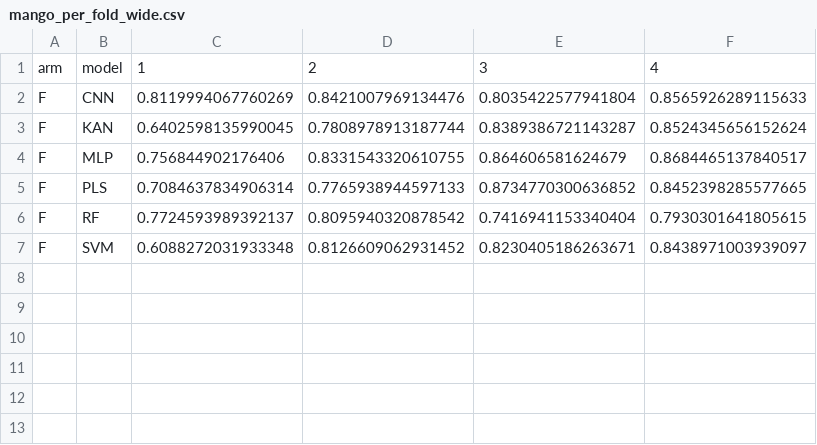
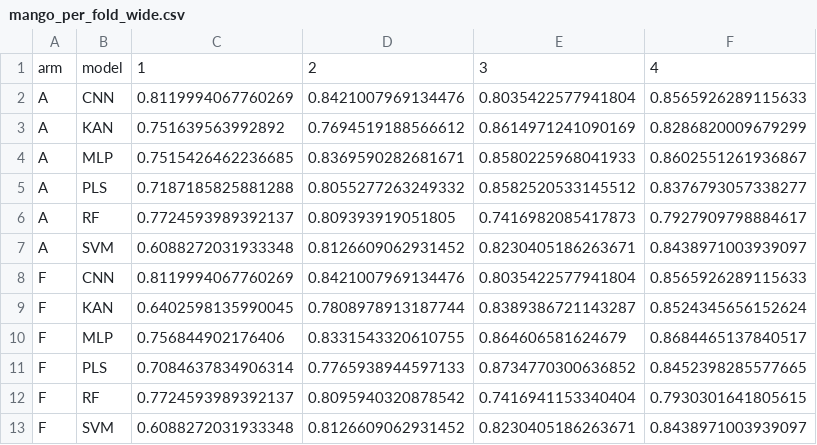
Before and after one commit to abdulhamidbatayhi123/kanfood-tahini-mango-, a CSV file: revision/results/r01/mango_per_fold_wide.csv, drawn as a sheet.

```diff
--- a/revision/results/r01/mango_per_fold_wide.csv
+++ b/revision/results/r01/mango_per_fold_wide.csv
@@ -1,2 +1,8 @@
 arm,model,1,2,3,4
+A,CNN,0.8119994067760269,0.8421007969134476,0.8035422577941804,0.8565926289115633
+A,KAN,0.751639563992892,0.7694519188566612,0.8614971241090169,0.8286820009679299
+A,MLP,0.7515426462236685,0.8369590282681671,0.8580225968041933,0.8602551261936867
+A,PLS,0.7187185825881288,0.8055277263249332,0.8582520533145512,0.8376793057338277
+A,RF,0.7724593989392137,0.809393919051805,0.7416982085417873,0.7927909798884617
+A,SVM,0.6088272031933348,0.8126609062931452,0.8230405186263671,0.8438971003939097
 F,CNN,0.8119994067760269,0.8421007969134476,0.8035422577941804,0.8565926289115633
```
Also changed, not shown: revision/results/r01/mango_per_fold.csv, revision/results/r01/mango_summary.csv, 2 other files.
